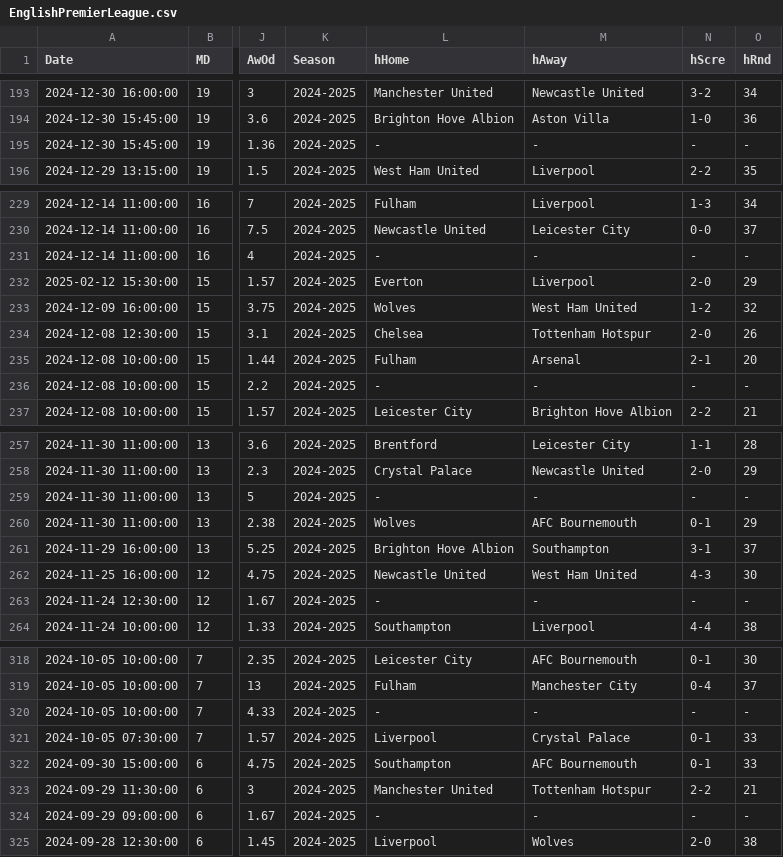
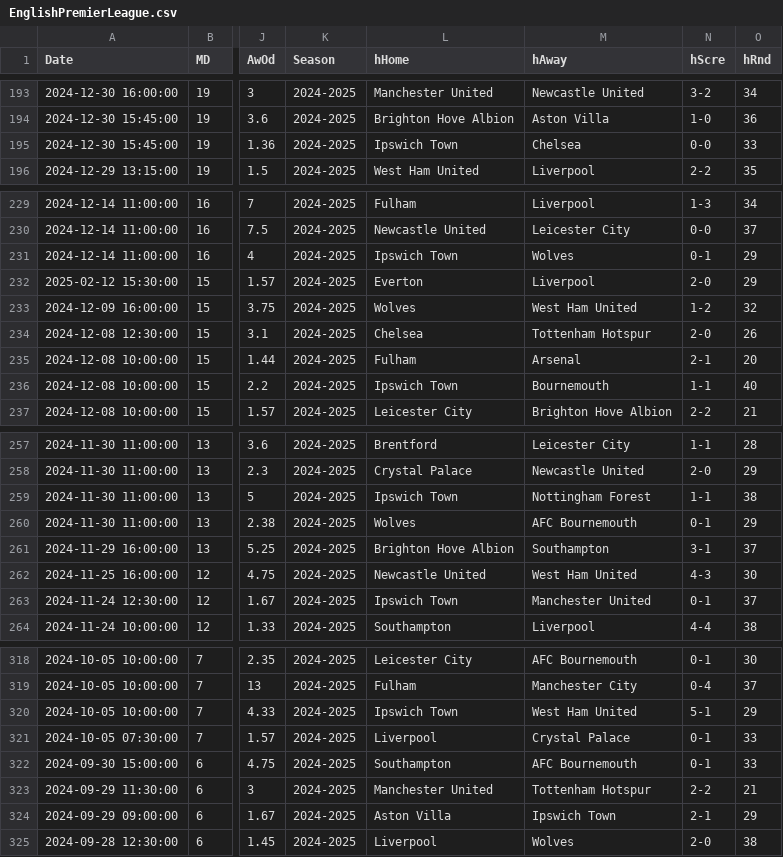
Before and after one commit to crvftsmvn/football-analyzer, a CSV file: data/EnglishPremierLeague.csv, drawn as a sheet; only a part is shown, gaps mark what is left out; the diff covers the shown part only; the diff names each change by its address in the sheet, - before the commit and + after, or states it on an @@ line.

```diff
--- a/data/EnglishPremierLeague.csv
+++ b/data/EnglishPremierLeague.csv
-L195 (hHome): -
+L195 (hHome): Ipswich Town
-M195 (hAway): -
+M195 (hAway): Chelsea
-N195 (hScre): -
+N195 (hScre): 0-0
-O195 (hRnd): -
+O195 (hRnd): 33
-L231 (hHome): -
+L231 (hHome): Ipswich Town
-M231 (hAway): -
+M231 (hAway): Wolves
-N231 (hScre): -
+N231 (hScre): 0-1
-O231 (hRnd): -
+O231 (hRnd): 29
-L236 (hHome): -
+L236 (hHome): Ipswich Town
-M236 (hAway): -
+M236 (hAway): Bournemouth
-N236 (hScre): -
+N236 (hScre): 1-1
-O236 (hRnd): -
+O236 (hRnd): 40
-L259 (hHome): -
+L259 (hHome): Ipswich Town
-M259 (hAway): -
+M259 (hAway): Nottingham Forest
-N259 (hScre): -
+N259 (hScre): 1-1
-O259 (hRnd): -
+O259 (hRnd): 38
-L263 (hHome): -
+L263 (hHome): Ipswich Town
-M263 (hAway): -
+M263 (hAway): Manchester United
-N263 (hScre): -
+N263 (hScre): 0-1
-O263 (hRnd): -
+O263 (hRnd): 37
-L320 (hHome): -
+L320 (hHome): Ipswich Town
-M320 (hAway): -
+M320 (hAway): West Ham United
-N320 (hScre): -
+N320 (hScre): 5-1
-O320 (hRnd): -
+O320 (hRnd): 29
-L324 (hHome): -
+L324 (hHome): Aston Villa
-M324 (hAway): -
+M324 (hAway): Ipswich Town
-N324 (hScre): -
+N324 (hScre): 2-1
-O324 (hRnd): -
+O324 (hRnd): 29
```
Also changed, not shown: 48 edited cells elsewhere in this file, 5 other files.
